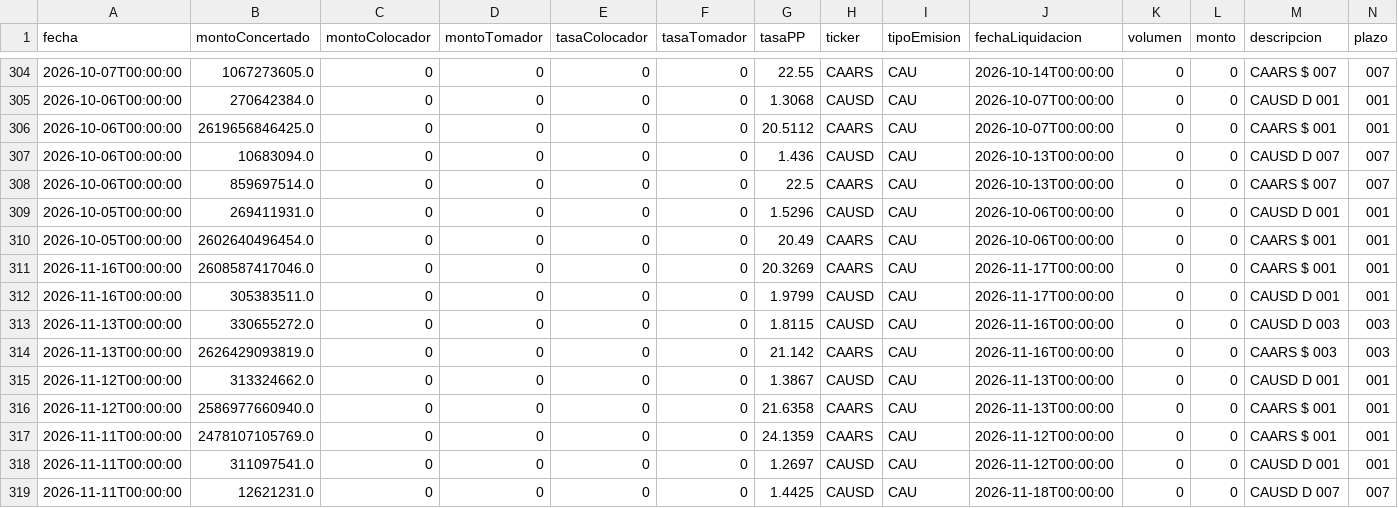
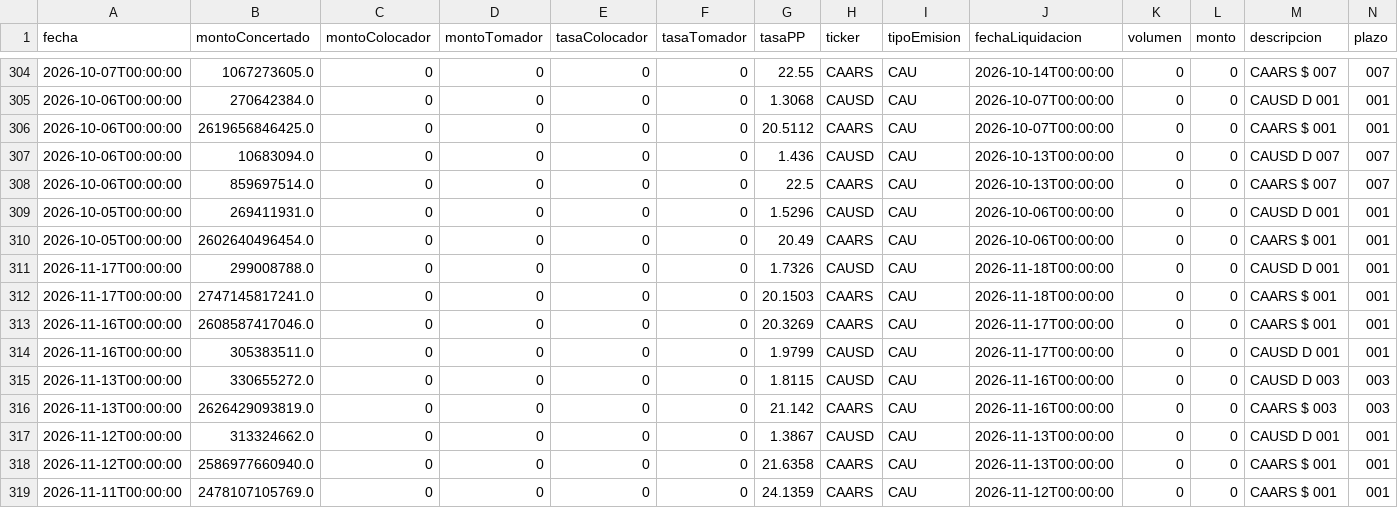
Before and after one commit to Dcostanzo30/ppi-lector, a CSV file: estudios/mae/cauciones_historico.csv, drawn as a sheet; only a part is shown, gaps mark what is left out; the shorter side is filled out with more unchanged rows; rows hold the shown columns only; the diff names each change by its address in the sheet, - before the commit and + after, or states it on an @@ line.

```diff
--- a/estudios/mae/cauciones_historico.csv
+++ b/estudios/mae/cauciones_historico.csv
+row 311: 2026-11-17T00:00:00 | 299008788.0 | 0 | 0 | 0 | 0 | 1.7326 | CAUSD | CAU | 2026-11-18T00:00:00 | 0 | 0 | CAUSD D 001 | 001
+row 312: 2026-11-17T00:00:00 | 2747145817241.0 | 0 | 0 | 0 | 0 | 20.1503 | CAARS | CAU | 2026-11-18T00:00:00 | 0 | 0 | CAARS $ 001 | 001
```
Also changed, not shown: estudios/mae/ddf_hoy.csv, estudios/mae/forex_hoy.csv, 2 other files.
